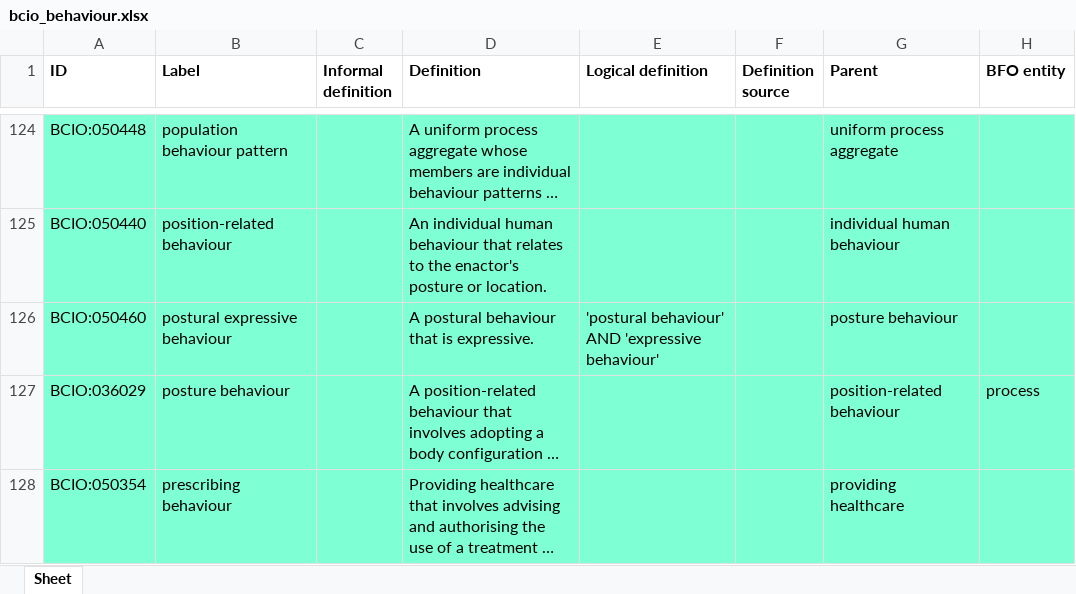
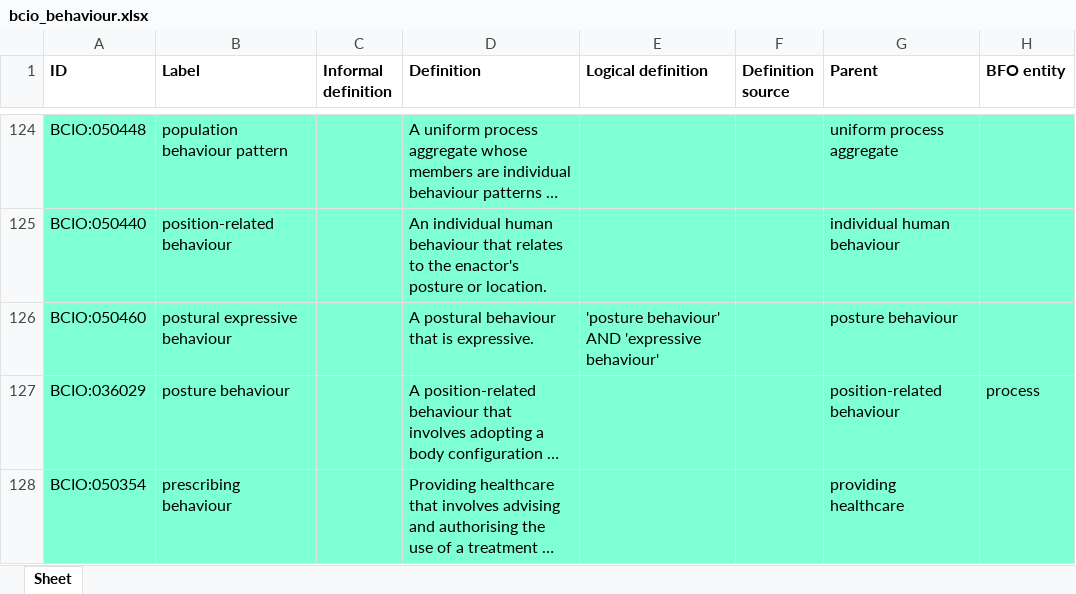
Before and after one commit to b-gehrke/BCIO, an Excel workbook: Behaviour/bcio_behaviour.xlsx, sheet Sheet, drawn as a sheet; only a part is shown, gaps mark what is left out; long unchanged cells end in …; values as stored, in another font and other column widths than the file's, no borders; the diff names each change by its address in the sheet, - before the commit and + after, or states it on an @@ line.

Commit message:
Updating bcio_behaviour.xlsx

```diff
--- a/Behaviour/bcio_behaviour.xlsx (sheet Sheet)
+++ b/Behaviour/bcio_behaviour.xlsx (sheet Sheet)
-E126 (Logical definition): 'postural behaviour' AND…
+E126 (Logical definition): 'posture behaviour' AND…
```
